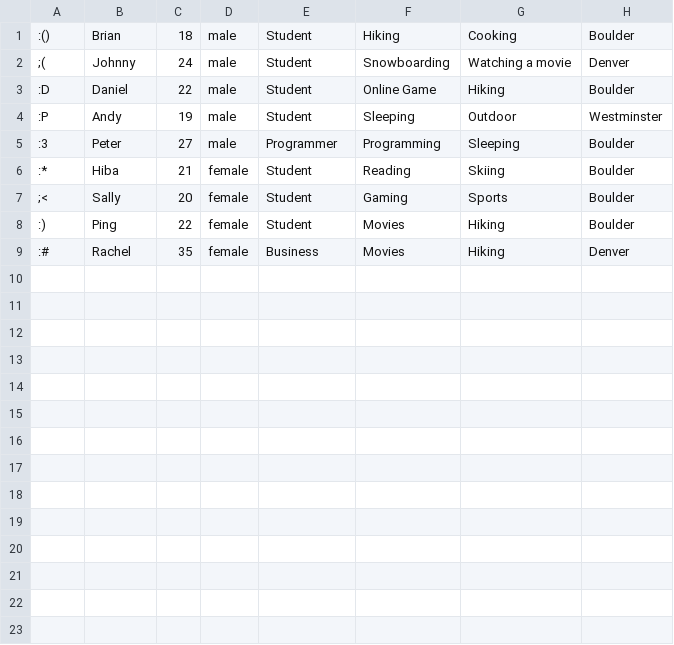
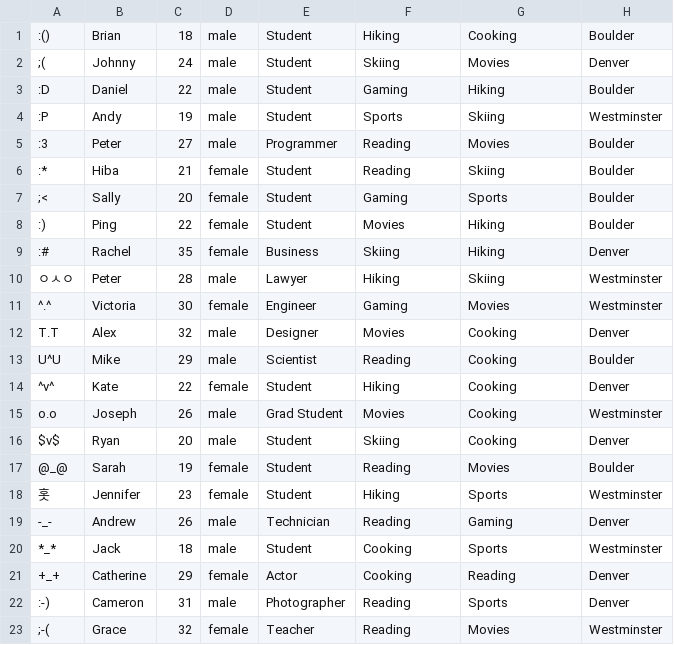
Before and after one commit to fries-meet-ketchup/FriesMeetKetchup, a CSV file: projectFile2.csv, drawn as a sheet; the diff names each change by its address in the sheet, - before the commit and + after, or states it on an @@ line.

Commit message:
Update projectFile2.csv

```diff
--- a/projectFile2.csv
+++ b/projectFile2.csv
-F2: Snowboarding
+F2: Skiing
-G2: Watching a movie
+G2: Movies
-F3: Online Game
+F3: Gaming
-F4: Sleeping
+F4: Sports
-G4: Outdoor
+G4: Skiing
-F5: Programming
+F5: Reading
-G5: Sleeping
+G5: Movies
-F9: Movies
+F9: Skiing
+row 10: ㅇㅅㅇ | Peter | 28 | male | Lawyer | Hiking | Skiing | Westminster
+row 11: ^.^ | Victoria | 30 | female | Engineer | Gaming | Movies | Westminster
+row 12: T.T | Alex | 32 | male | Designer | Movies | Cooking | Denver
+row 13: U^U | Mike | 29 | male | Scientist | Reading | Cooking | Boulder
+row 14: ^v^ | Kate | 22 | female | Student | Hiking | Cooking | Denver
+row 15: o.o | Joseph | 26 | male | Grad Student | Movies | Cooking | Westminster
+row 16: $v$ | Ryan | 20 | male | Student | Skiing | Cooking | Denver
+row 17: @_@ | Sarah | 19 | female | Student | Reading | Movies | Boulder
+row 18: 홋 | Jennifer | 23 | female | Student | Hiking | Sports | Westminster
+row 19: -_- | Andrew | 26 | male | Technician | Reading | Gaming | Denver
+row 20: *_* | Jack | 18 | male | Student | Cooking | Sports | Westminster
+row 21: +_+ | Catherine | 29 | female | Actor | Cooking | Reading | Denver
+row 22: :-) | Cameron | 31 | male | Photographer | Reading | Sports | Denver
+row 23: ;-( | Grace | 32 | female | Teacher | Reading | Movies | Westminster
```
